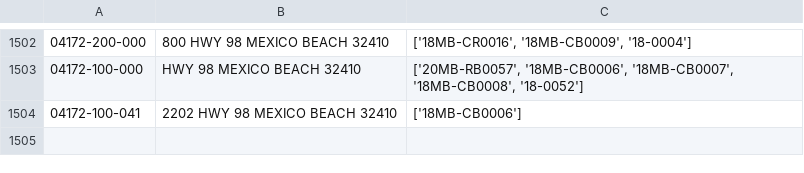
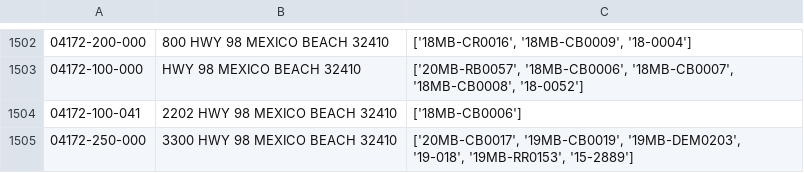
Before and after one commit to kangeles47/DPBWE, a CSV file: CommParcelsPermits.csv, drawn as a sheet; only a part is shown, gaps mark what is left out.

```diff
--- a/CommParcelsPermits.csv
+++ b/CommParcelsPermits.csv
@@ -1504 +1504,2 @@
 04172-100-041,2202  HWY 98    MEXICO BEACH 32410,['18MB-CB0006']
+04172-250-000,3300  HWY 98    MEXICO BEACH 32410,"['20MB-CB0017', '19MB-CB0019', '19MB-DEM0203', '19-018', '19MB-RR0153', '15-2889']"
```
Also changed, not shown: CommParcels.csv, 1 other file.
